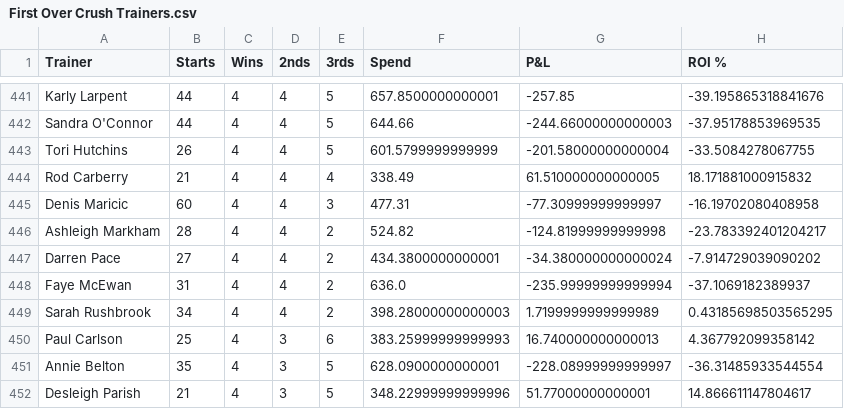
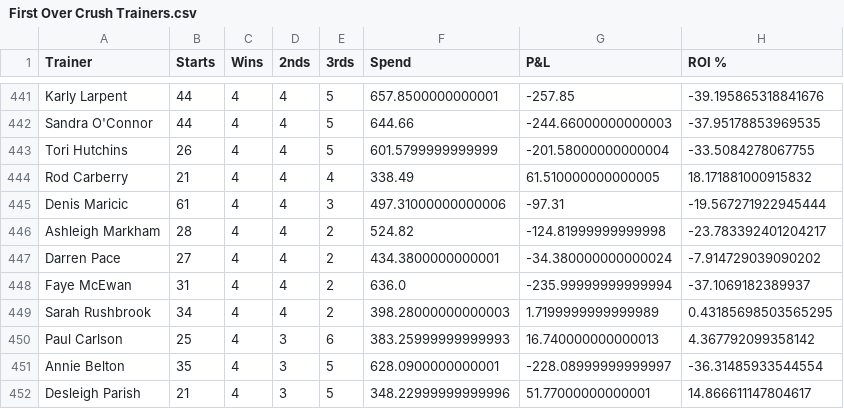
Before and after one commit to harnessapp/harness-csv-data, a CSV file: First Over Crush Trainers.csv, drawn as a sheet; only a part is shown, gaps mark what is left out.

```diff
--- a/First Over Crush Trainers.csv
+++ b/First Over Crush Trainers.csv
@@ -444,3 +444,3 @@ Tori Hutchins,26,4,4,5,601.5799999999999,-201.58000000000004,-33.5084278067755
 Rod Carberry,21,4,4,4,338.49,61.510000000000005,18.171881000915832
-Denis Maricic,60,4,4,3,477.31,-77.30999999999997,-16.19702080408958
+Denis Maricic,61,4,4,3,497.31000000000006,-97.31,-19.567271922945444
 Ashleigh Markham,28,4,4,2,524.82,-124.81999999999998,-23.783392401204217
```
Also changed, not shown: First Over Crush Drivers.csv, Lead Drivers.csv, 3 other files.
